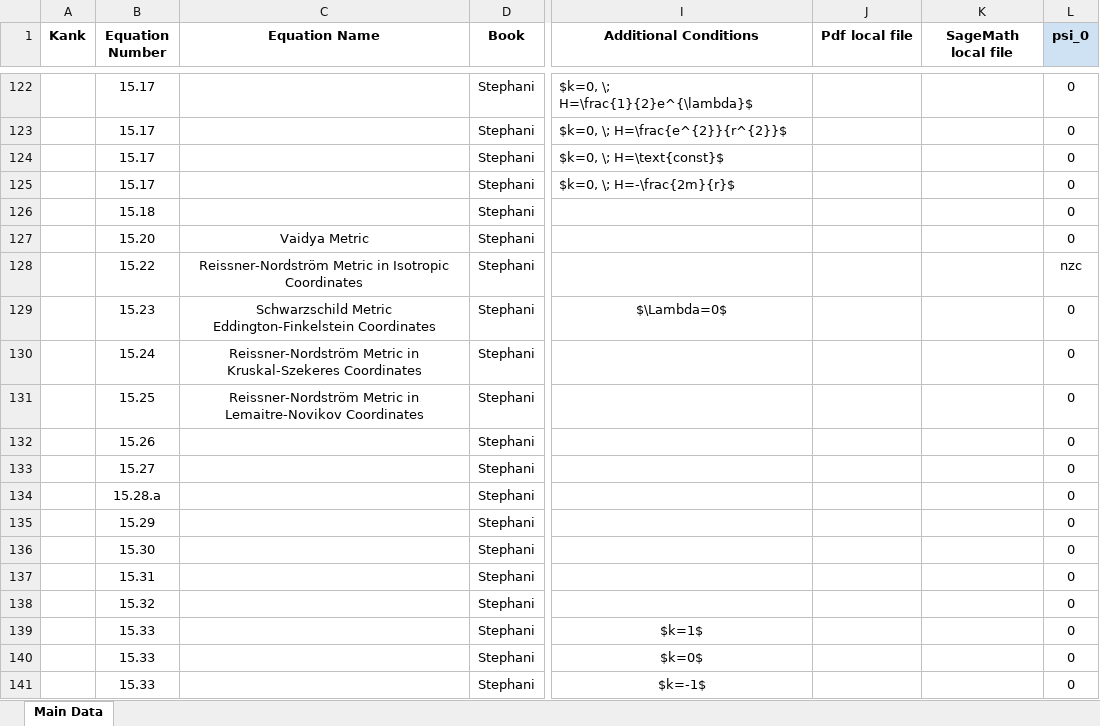
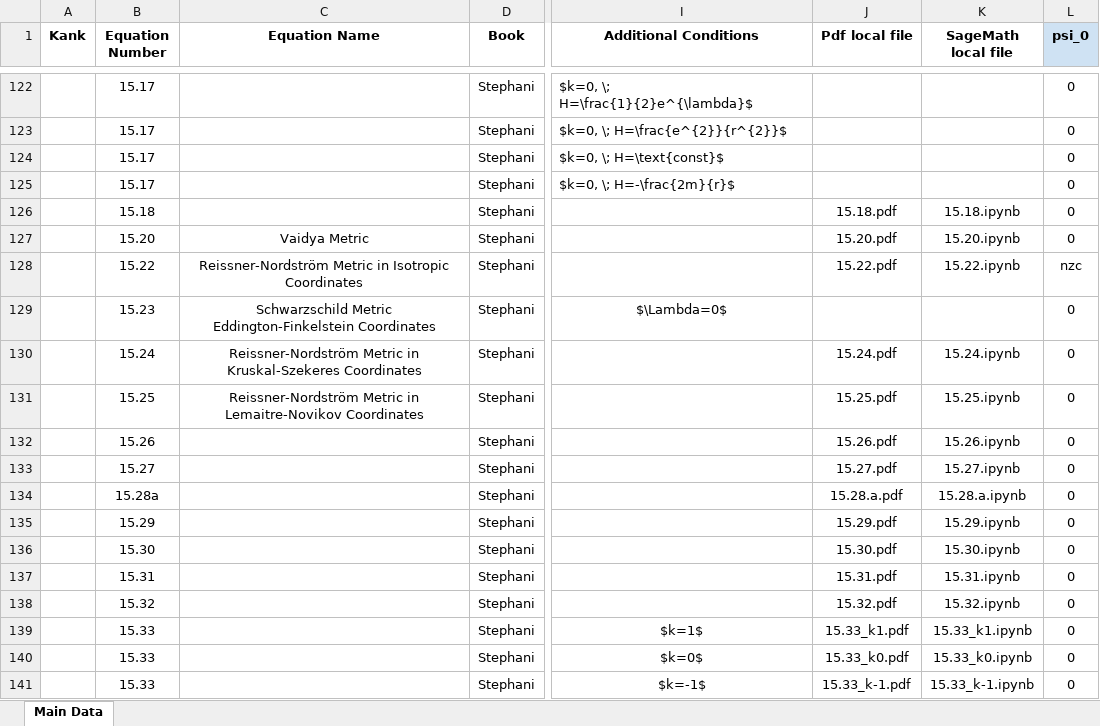
Before and after one commit to sudesb/metric-viewer, an Excel workbook: metricv1.xlsx, sheet Main Data, drawn as a sheet; only a part is shown, gaps mark what is left out; values as stored, in another font and other column widths than the file's, no borders; the diff covers the shown part only; the diff names each change by its address in the sheet, - before the commit and + after, or states it on an @@ line.

Commit message:
Add files via upload

```diff
--- a/metricv1.xlsx (sheet Main Data)
+++ b/metricv1.xlsx (sheet Main Data)
-J126 (Pdf local file): (empty)
+J126 (Pdf local file): 15.18.pdf
-K126 (SageMath local file): (empty)
+K126 (SageMath local file): 15.18.ipynb
-J127 (Pdf local file): (empty)
+J127 (Pdf local file): 15.20.pdf
-K127 (SageMath local file): (empty)
+K127 (SageMath local file): 15.20.ipynb
-J128 (Pdf local file): (empty)
+J128 (Pdf local file): 15.22.pdf
-K128 (SageMath local file): (empty)
+K128 (SageMath local file): 15.22.ipynb
-J130 (Pdf local file): (empty)
+J130 (Pdf local file): 15.24.pdf
-K130 (SageMath local file): (empty)
+K130 (SageMath local file): 15.24.ipynb
-J131 (Pdf local file): (empty)
+J131 (Pdf local file): 15.25.pdf
-K131 (SageMath local file): (empty)
+K131 (SageMath local file): 15.25.ipynb
-J132 (Pdf local file): (empty)
+J132 (Pdf local file): 15.26.pdf
-K132 (SageMath local file): (empty)
+K132 (SageMath local file): 15.26.ipynb
-J133 (Pdf local file): (empty)
+J133 (Pdf local file): 15.27.pdf
-K133 (SageMath local file): (empty)
+K133 (SageMath local file): 15.27.ipynb
-B134 (Equation Number): 15.28.a
+B134 (Equation Number): 15.28a
-J134 (Pdf local file): (empty)
+J134 (Pdf local file): 15.28.a.pdf
-K134 (SageMath local file): (empty)
+K134 (SageMath local file): 15.28.a.ipynb
-J135 (Pdf local file): (empty)
+J135 (Pdf local file): 15.29.pdf
-K135 (SageMath local file): (empty)
+K135 (SageMath local file): 15.29.ipynb
-J136 (Pdf local file): (empty)
+J136 (Pdf local file): 15.30.pdf
-K136 (SageMath local file): (empty)
+K136 (SageMath local file): 15.30.ipynb
-J137 (Pdf local file): (empty)
+J137 (Pdf local file): 15.31.pdf
-K137 (SageMath local file): (empty)
+K137 (SageMath local file): 15.31.ipynb
-J138 (Pdf local file): (empty)
+J138 (Pdf local file): 15.32.pdf
-K138 (SageMath local file): (empty)
+K138 (SageMath local file): 15.32.ipynb
-J139 (Pdf local file): (empty)
+J139 (Pdf local file): 15.33_k1.pdf
-K139 (SageMath local file): (empty)
+K139 (SageMath local file): 15.33_k1.ipynb
-J140 (Pdf local file): (empty)
+J140 (Pdf local file): 15.33_k0.pdf
-K140 (SageMath local file): (empty)
+K140 (SageMath local file): 15.33_k0.ipynb
-J141 (Pdf local file): (empty)
+J141 (Pdf local file): 15.33_k-1.pdf
-K141 (SageMath local file): (empty)
+K141 (SageMath local file): 15.33_k-1.ipynb
```
Also changed, not shown: 739 edited cells elsewhere in this sheet.
